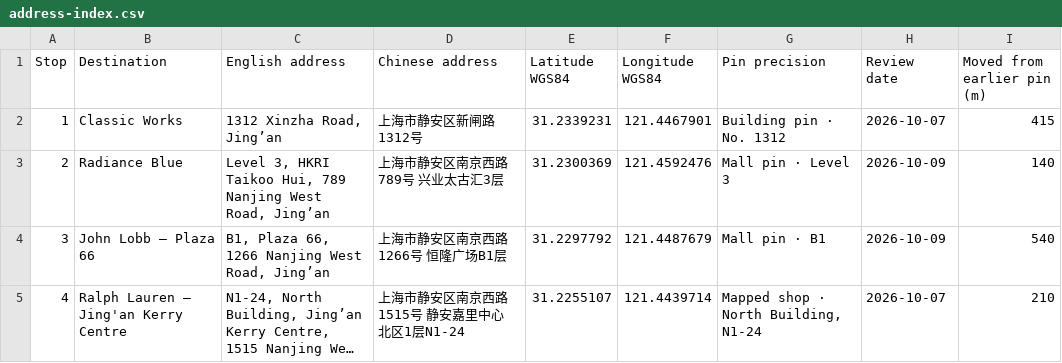
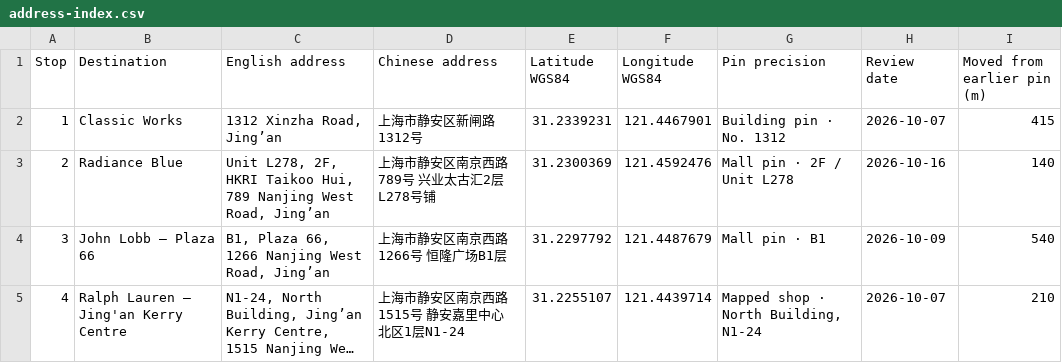
Before and after one commit to ruthmann/study-in-shell-shanghai, a CSV file: address-index.csv, drawn as a sheet; only a part is shown; long unchanged cells end in ….

Commit message:
Correct Radiance Blue to Taikoo Hui L278 on second floor

```diff
--- a/address-index.csv
+++ b/address-index.csv
@@ -2,3 +2,3 @@ Stop,Destination,English address,Chinese address,Latitude WGS84,Longitude WGS84,
 1,Classic Works,"1312 Xinzha Road, Jing’an",上海市静安区新闸路1312号,31.2339231,121.4467901,Building pin · No. 1312,2026-10-07,415
-2,Radiance Blue,"Level 3, HKRI Taikoo Hui, 789 Nanjing West Road, Jing’an",上海市静安区南京西路789号 兴业太古汇3层,31.2300369,121.4592476,Mall pin · Level 3,2026-10-09,140
+2,Radiance Blue,"Unit L278, 2F, HKRI Taikoo Hui, 789 Nanjing West Road, Jing’an",上海市静安区南京西路789号 兴业太古汇2层L278号铺,31.2300369,121.4592476,Mall pin · 2F / Unit L278,2026-10-16,140
 3,John Lobb — Plaza 66,"B1, Plaza 66, 1266 Nanjing West Road, Jing’an",上海市静安区南京西路1266号 恒隆广场B1层,31.2297792,121.4487679,Mall pin · B1,2026-10-09,540
```
Also changed, not shown: 10 other files.
